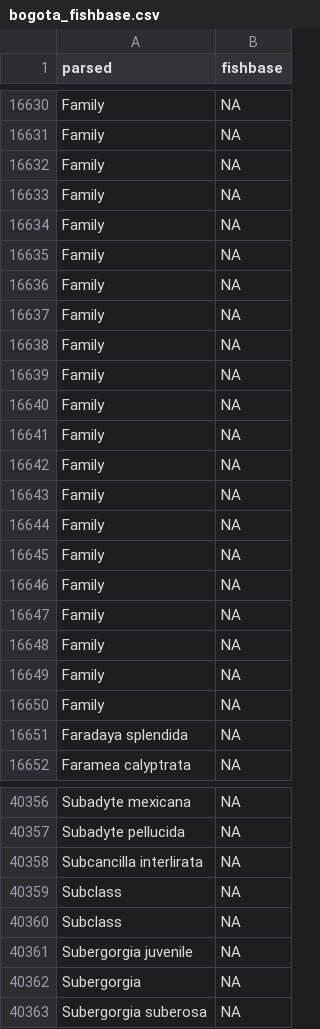
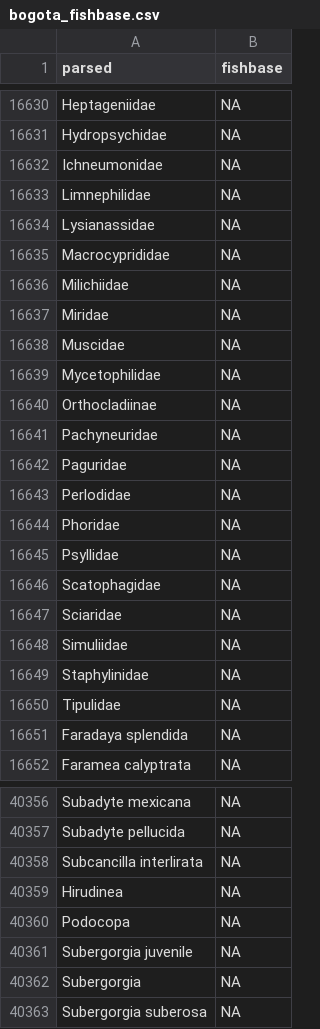
Before and after one commit to Rekyt/taxo_harmonization, a CSV file: biotime_results/bogota_fishbase.csv, drawn as a sheet; only a part is shown, gaps mark what is left out; the diff covers the shown part only; the diff names each change by its address in the sheet, - before the commit and + after, or states it on an @@ line.

```diff
--- a/biotime_results/bogota_fishbase.csv
+++ b/biotime_results/bogota_fishbase.csv
-A16630 (parsed): Family
+A16630 (parsed): Heptageniidae
-A16631 (parsed): Family
+A16631 (parsed): Hydropsychidae
-A16632 (parsed): Family
+A16632 (parsed): Ichneumonidae
-A16633 (parsed): Family
+A16633 (parsed): Limnephilidae
-A16634 (parsed): Family
+A16634 (parsed): Lysianassidae
-A16635 (parsed): Family
+A16635 (parsed): Macrocyprididae
-A16636 (parsed): Family
+A16636 (parsed): Milichiidae
-A16637 (parsed): Family
+A16637 (parsed): Miridae
-A16638 (parsed): Family
+A16638 (parsed): Muscidae
-A16639 (parsed): Family
+A16639 (parsed): Mycetophilidae
-A16640 (parsed): Family
+A16640 (parsed): Orthocladiinae
-A16641 (parsed): Family
+A16641 (parsed): Pachyneuridae
-A16642 (parsed): Family
+A16642 (parsed): Paguridae
-A16643 (parsed): Family
+A16643 (parsed): Perlodidae
-A16644 (parsed): Family
+A16644 (parsed): Phoridae
-A16645 (parsed): Family
+A16645 (parsed): Psyllidae
-A16646 (parsed): Family
+A16646 (parsed): Scatophagidae
-A16647 (parsed): Family
+A16647 (parsed): Sciaridae
-A16648 (parsed): Family
+A16648 (parsed): Simuliidae
-A16649 (parsed): Family
+A16649 (parsed): Staphylinidae
-A16650 (parsed): Family
+A16650 (parsed): Tipulidae
-A40359 (parsed): Subclass
+A40359 (parsed): Hirudinea
-A40360 (parsed): Subclass
+A40360 (parsed): Podocopa
```
Also changed, not shown: 1 added row, 1 removed row and 67 edited cells elsewhere in this file, biotime_results/bogota_lcvp.csv, 9 other files.
